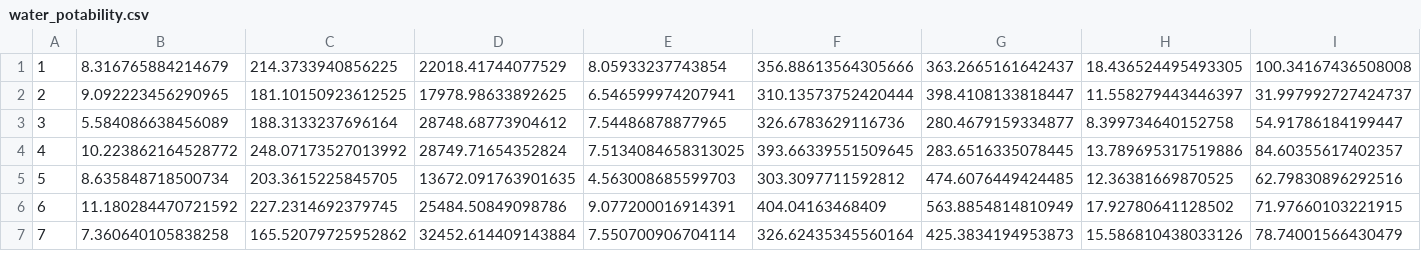
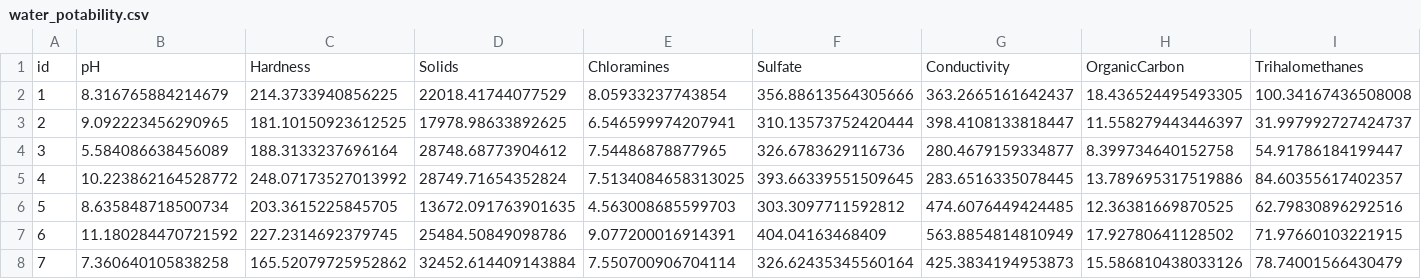
Before and after one commit to hanafathiyah/K02-T1-IF2220-13520047, a CSV file: water_potability.csv, drawn as a sheet; only a part is shown; rows hold the shown columns only; the diff names each change by its address in the sheet, - before the commit and + after, or states it on an @@ line.

```diff
--- a/water_potability.csv
+++ b/water_potability.csv
+row 1: id | pH | Hardness | Solids | Chloramines | Sulfate | Conductivity | OrganicCarbon | Trihalomethanes
```
Also changed, not shown: 1 other file.
